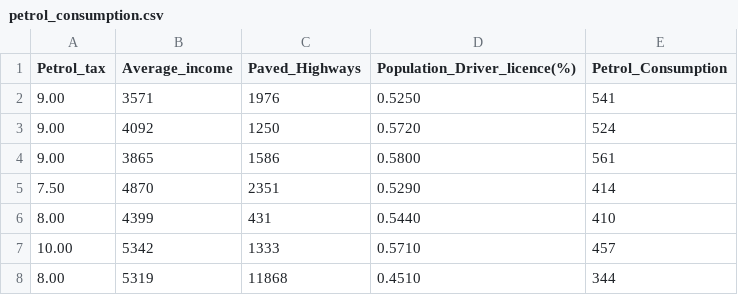
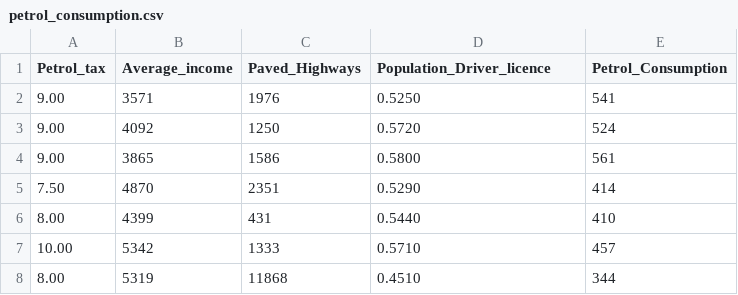
Before and after one commit to aviML/DataForML, a CSV file: petrol_consumption.csv, drawn as a sheet; only a part is shown.

Commit message:
Update petrol_consumption.csv

```diff
--- a/petrol_consumption.csv
+++ b/petrol_consumption.csv
@@ -1,2 +1,2 @@
-Petrol_tax,Average_income,Paved_Highways,Population_Driver_licence(%),Petrol_Consumption
+Petrol_tax,Average_income,Paved_Highways,Population_Driver_licence,Petrol_Consumption
 9.00,3571,1976,0.5250,541
```
